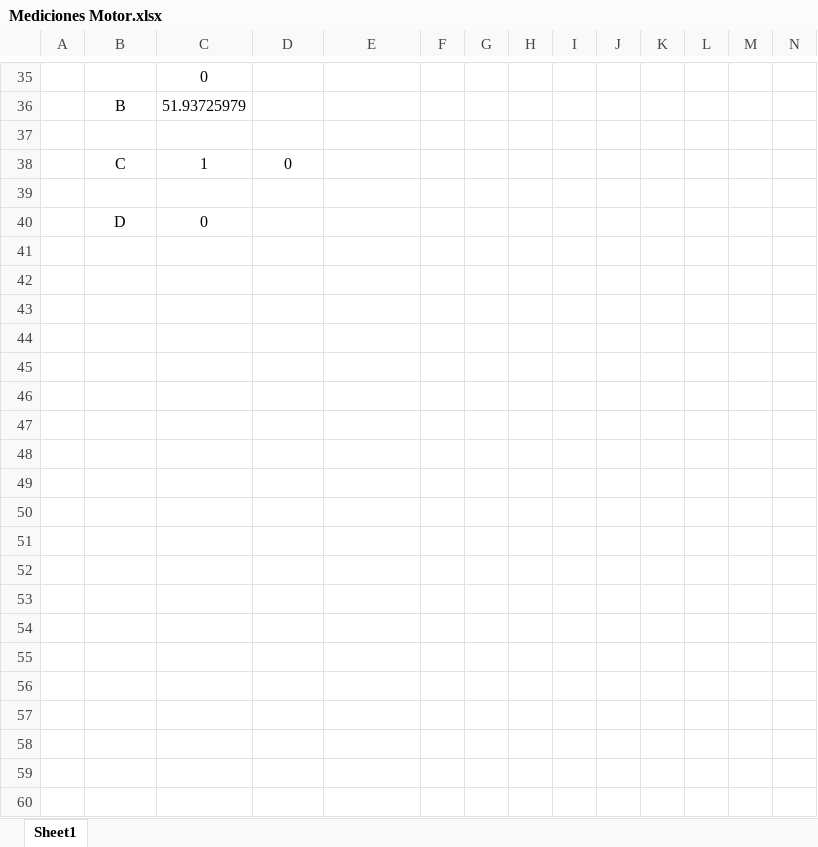
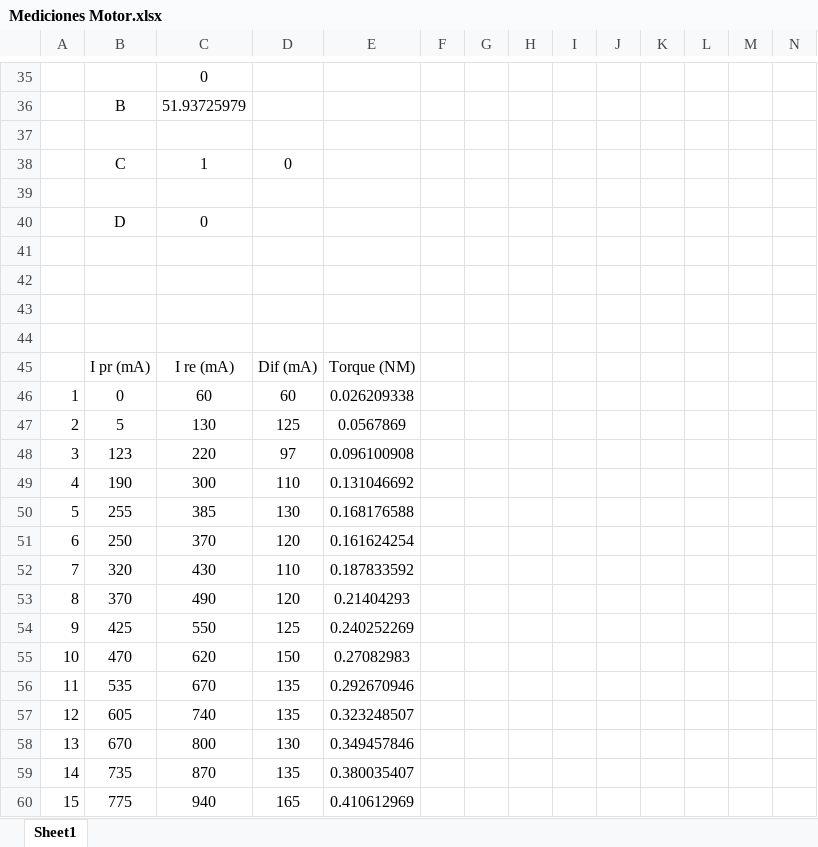
Before and after one commit to Eduardoht1/Investigacion-Torque-Velocidad, an Excel workbook: Documentation/Mediciones Motor.xlsx, sheet Sheet1, drawn as a sheet; only a part is shown, gaps mark what is left out; values as stored, in another font and other column widths than the file's, no borders; charts and pictures not drawn; rows hold the shown columns only; the diff covers the shown part only; the diff names each change by its address in the sheet, - before the commit and + after, or states it on an @@ line.

Commit message:
Torque-Velocidad Refinado

```diff
--- a/Documentation/Mediciones Motor.xlsx (sheet Sheet1)
+++ b/Documentation/Mediciones Motor.xlsx (sheet Sheet1)
+row 41: (empty)
+row 42: (empty)
+row 43: (empty)
+row 44: (empty)
+row 45:  | I pr (mA) | I re (mA) | Dif (mA) | Torque (NM)
+row 46: 1 | 0 | 60 | 60 | 0.026209338
+row 47: 2 | 5 | 130 | 125 | 0.0567869
+row 48: 3 | 123 | 220 | 97 | 0.096100908
+row 49: 4 | 190 | 300 | 110 | 0.131046692
+row 50: 5 | 255 | 385 | 130 | 0.168176588
+row 51: 6 | 250 | 370 | 120 | 0.161624254
+row 52: 7 | 320 | 430 | 110 | 0.187833592
+row 53: 8 | 370 | 490 | 120 | 0.21404293
+row 54: 9 | 425 | 550 | 125 | 0.240252269
+row 55: 10 | 470 | 620 | 150 | 0.27082983
+row 56: 11 | 535 | 670 | 135 | 0.292670946
+row 57: 12 | 605 | 740 | 135 | 0.323248507
+row 58: 13 | 670 | 800 | 130 | 0.349457846
+row 59: 14 | 735 | 870 | 135 | 0.380035407
+row 60: 15 | 775 | 940 | 165 | 0.410612969
```
Also changed, not shown: 22 added rows and 1 edited cell elsewhere in this sheet, charts or pictures, 1 other file.
